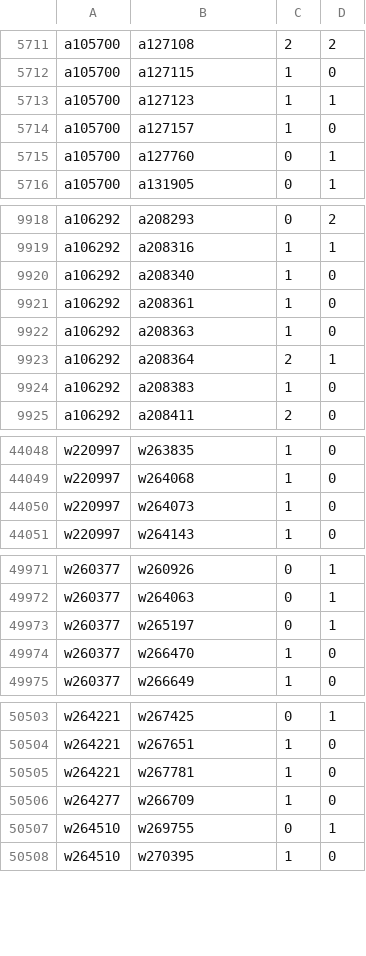
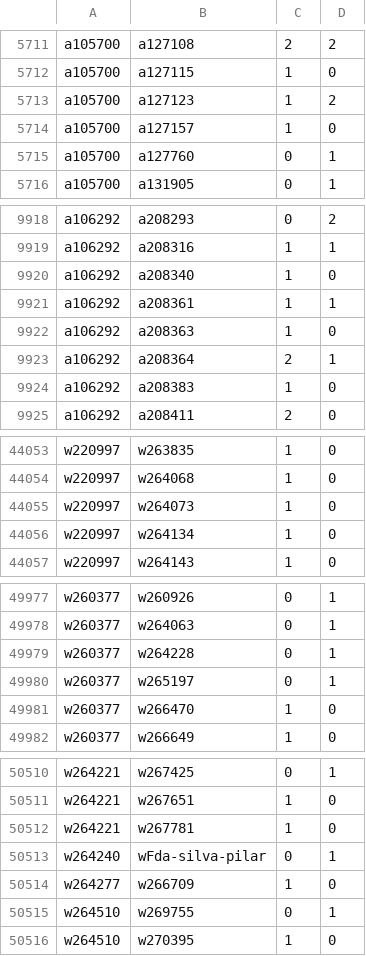
Before and after one commit to robertzechovsky639-ui/tenis, a TSV file: state/h2h/00.tsv, drawn as a sheet; only a part is shown, gaps mark what is left out; the diff covers the shown part only.

```diff
--- a/state/h2h/00.tsv
+++ b/state/h2h/00.tsv
@@ -5712,3 +5712,3 @@ a105700	a127108	2	2
 a105700	a127115	1	0
-a105700	a127123	1	1
+a105700	a127123	1	2
 a105700	a127157	1	0
@@ -9920,3 +9920,3 @@ a106292	a208316	1	1
 a106292	a208340	1	0
-a106292	a208361	1	0
+a106292	a208361	1	1
 a106292	a208363	1	0
@@ -44050,2 +44055,3 @@ w220997	w264068	1	0
 w220997	w264073	1	0
+w220997	w264134	1	0
 w220997	w264143	1	0
@@ -49972,2 +49978,3 @@ w260377	w260926	0	1
 w260377	w264063	0	1
+w260377	w264228	0	1
 w260377	w265197	0	1
@@ -50505,2 +50512,3 @@ w264221	w267651	1	0
 w264221	w267781	1	0
+w264240	wFda-silva-pilar	0	1
 w264277	w266709	1	0
```
Also changed, not shown: 5 added rows and 3 edited cells elsewhere in this file, state/h2h/01.tsv, state/h2h/07.tsv, 25 other files.
